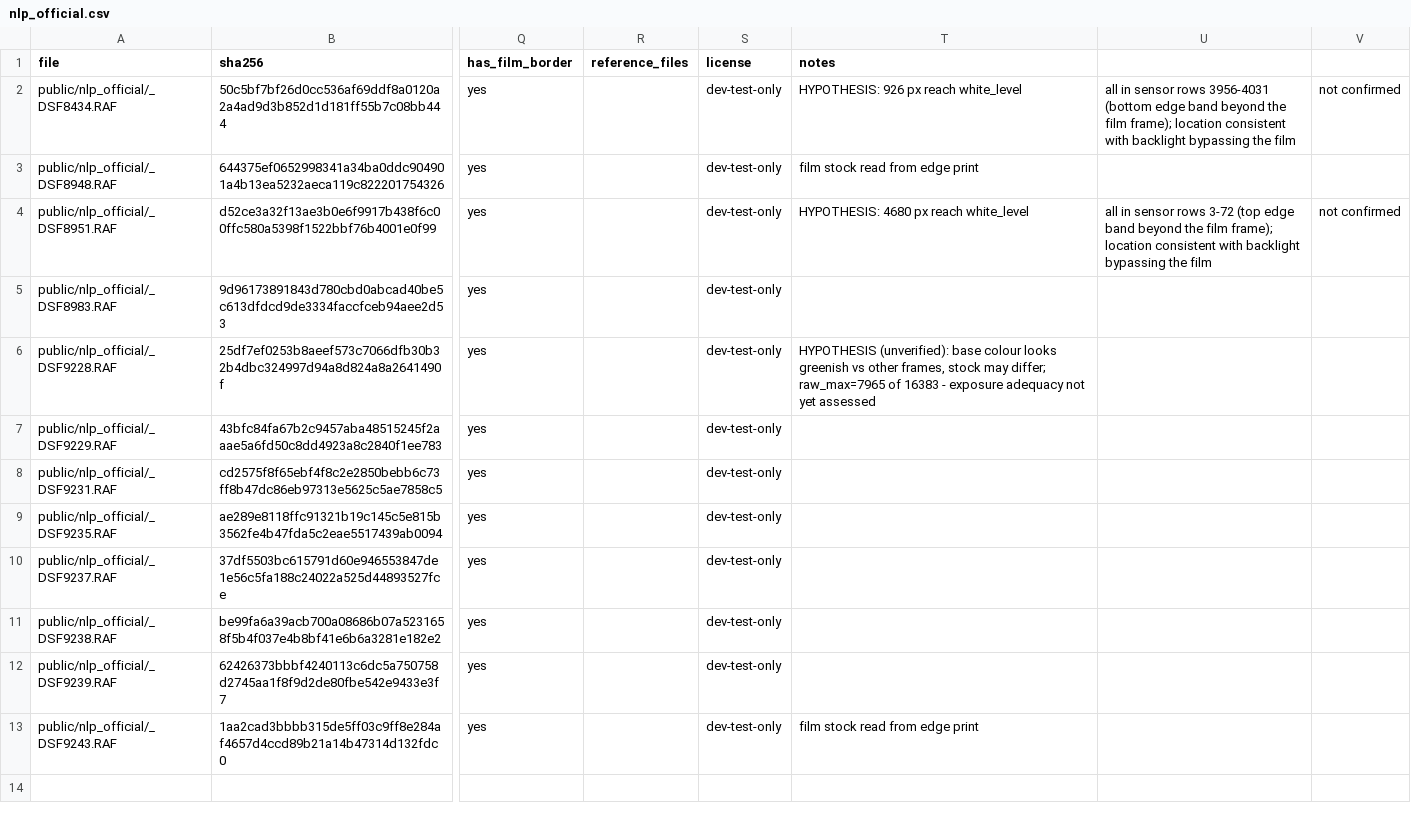
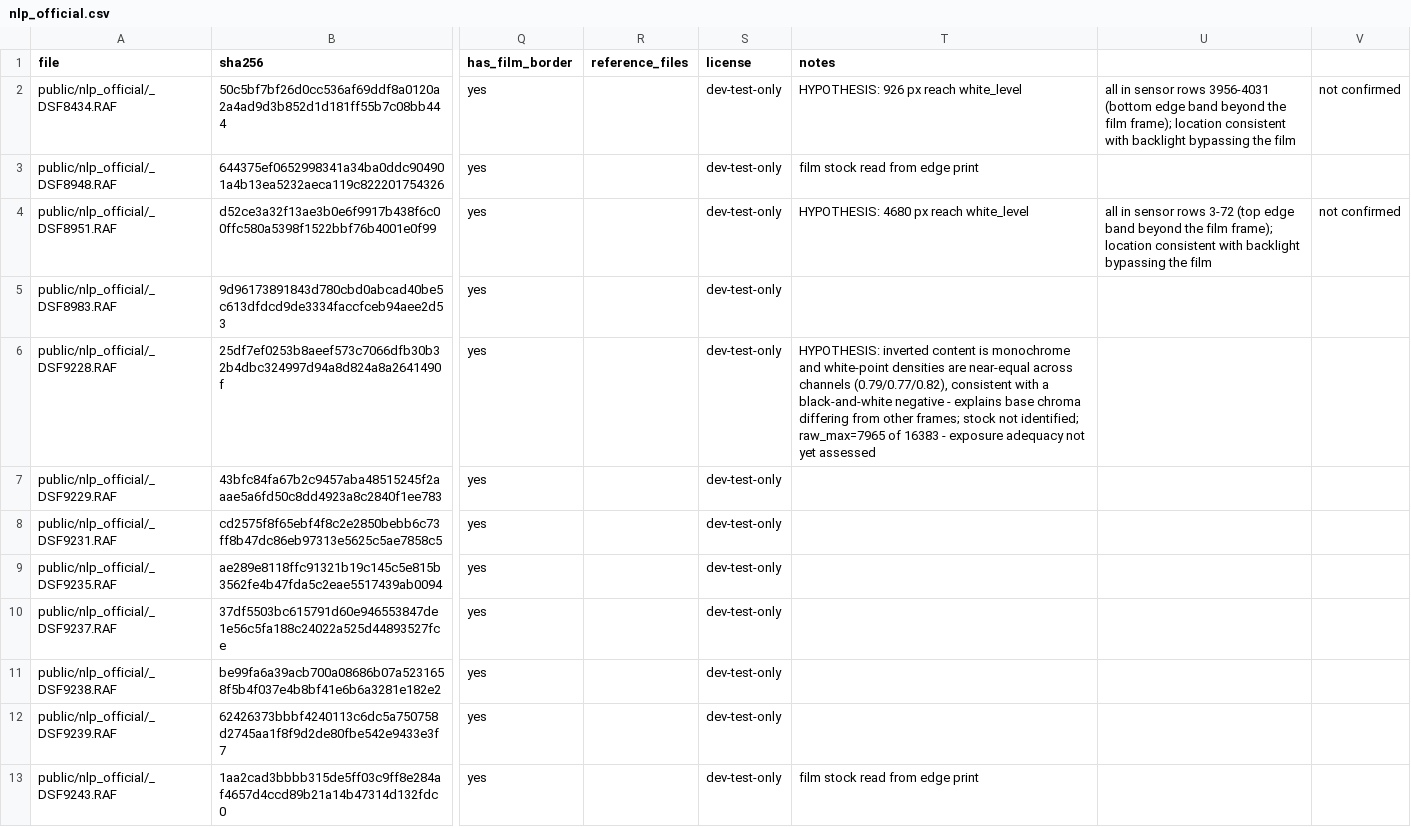
Before and after one commit to Guuuu233/FilmColor-AI, a CSV file: data/manifests/nlp_official.csv, drawn as a sheet; only a part is shown, gaps mark what is left out; the diff names each change by its address in the sheet, - before the commit and + after, or states it on an @@ line.

Commit message:
S1-5: density, inversion and basic tone mapping; analysis/render bias explained
- invert.py: base measured on the render signal, density above base, per-channel density
  black/white points, log-range positive transform, sRGB display encoding, range diagnostics
- default image region = centred 50% rectangle (holder mask and rebate excluded from white point);
  full_image_above_white flags opaque areas
- docs/ENGINE_MATH.md: signal definitions, model, assumptions, colour space per step
- analysis-vs-render channel bias (<=0.8%) traced to per-CFA-position sensitivity differences
  weighted differently by demosaic algorithms; not a bug (experiments/s1_diag/b_bias_notes.md)
- tests: synthetic film model (neutral ramp, exact exposure recovery, clipping counts) + real-file
  inversion regression; 64 passing
- manifest: _DSF9228 likely a black-and-white negative (hypothesis)

```diff
--- a/data/manifests/nlp_official.csv
+++ b/data/manifests/nlp_official.csv
-T6 (notes): HYPOTHESIS (unverified): base colour looks greenish vs other frames, stock may differ; raw_max=7965 of…
+T6 (notes): HYPOTHESIS: inverted content is monochrome and white-point densities are near-equal across channels (0.79/0.77/0.82), consistent with a black-and-white negative - explains base chroma differing from other frames; stock not identified; raw_max=7965 of…
```
Also changed, not shown: 10 other files.
